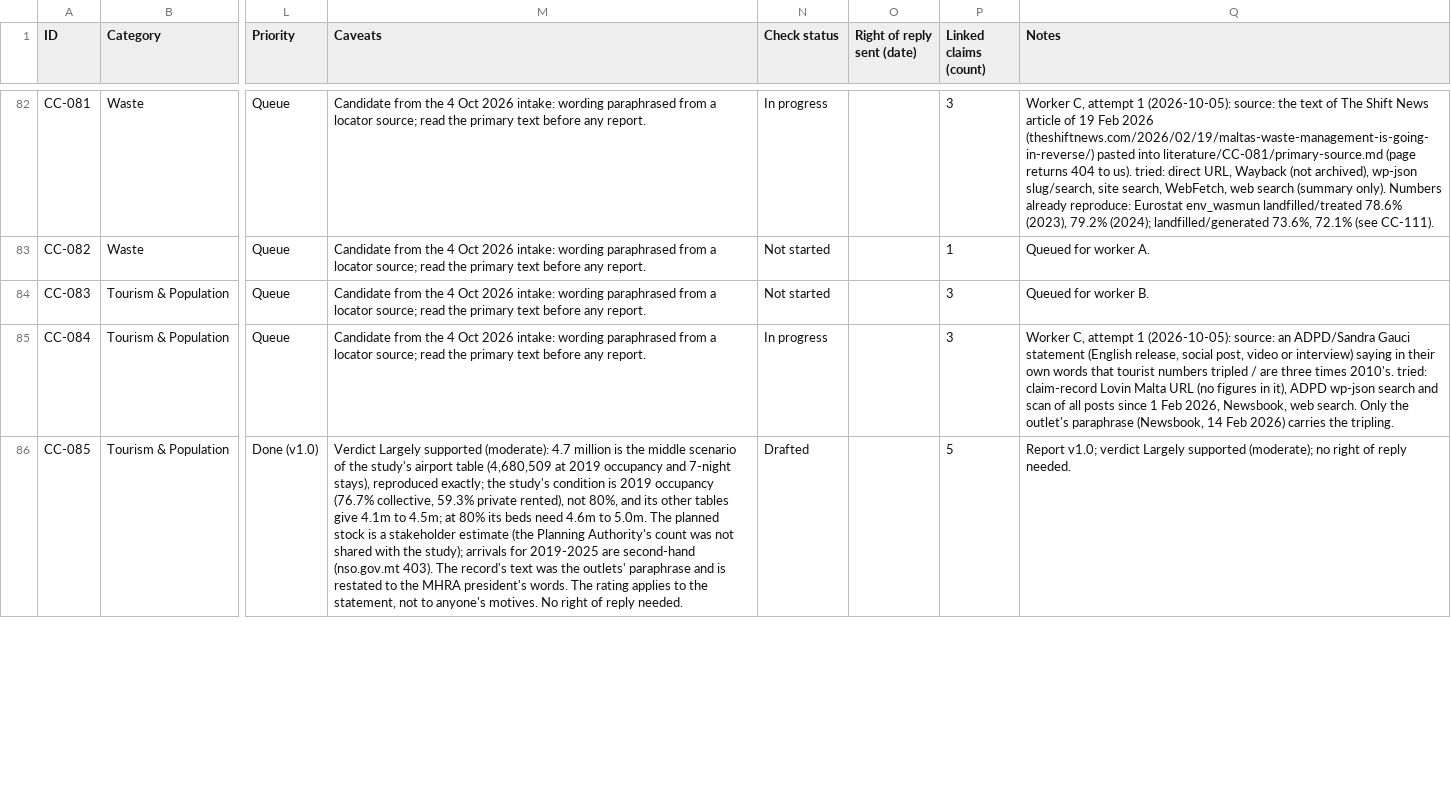
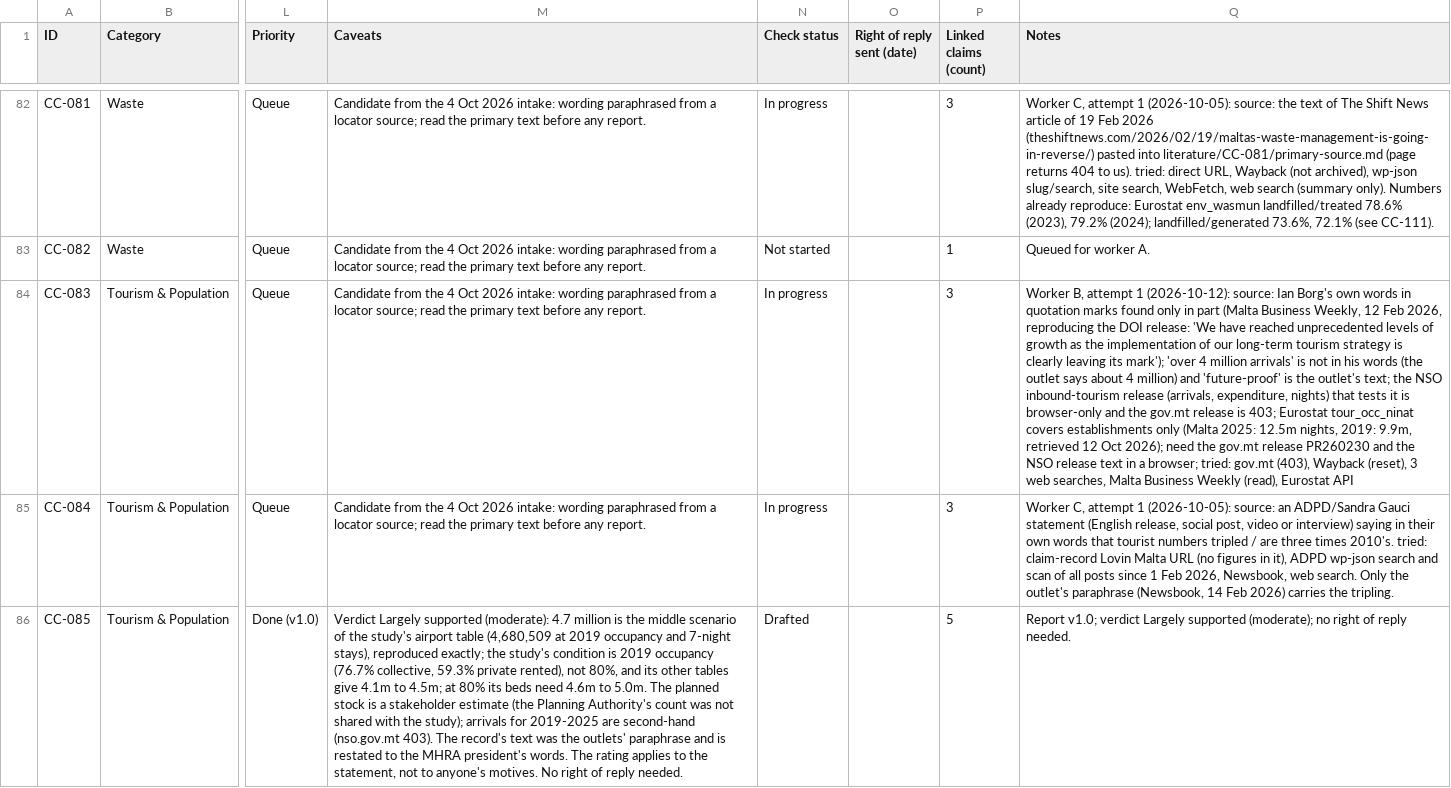
Before and after one commit to leandergrech/Mizien, a CSV file: data/claims.csv, drawn as a sheet; only a part is shown, gaps mark what is left out; the diff covers the shown part only; the diff names each change by its address in the sheet, - before the commit and + after, or states it on an @@ line.

```diff
--- a/data/claims.csv
+++ b/data/claims.csv
-N84 (Check status): Not started
+N84 (Check status): In progress
-Q84 (Notes): Queued for worker B.
+Q84 (Notes): Worker B, attempt 1 (2026-10-12): source: Ian Borg's own words in quotation marks found only in part (Malta Business Weekly, 12 Feb 2026, reproducing the DOI release: 'We have reached unprecedented levels of growth as the implementation of our long-term tourism strategy is clearly leaving its mark'); 'over 4 million arrivals' is not in his words (the outlet says about 4 million) and 'future-proof' is the outlet's text; the NSO inbound-tourism release (arrivals, expenditure, nights) that tests it is browser-only and the gov.mt release is 403; Eurostat tour_occ_ninat covers establishments only (Malta 2025: 12.5m nights, 2019: 9.9m, retrieved 12 Oct 2026); need the gov.mt release PR260230 and the NSO release text in a browser; tried: gov.mt (403), Wayback (reset), 3 web searches, Malta Business Weekly (read), Eurostat API
```
Also changed, not shown: 10 edited cells elsewhere in this file, data/facts.csv, data/queue.csv, 23 other files.
